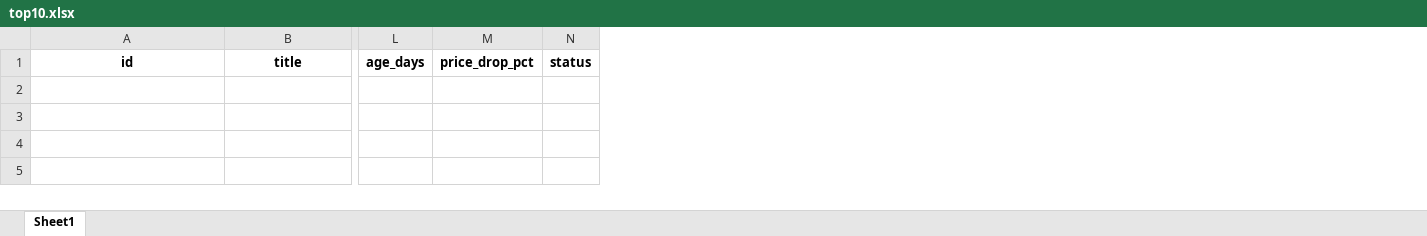
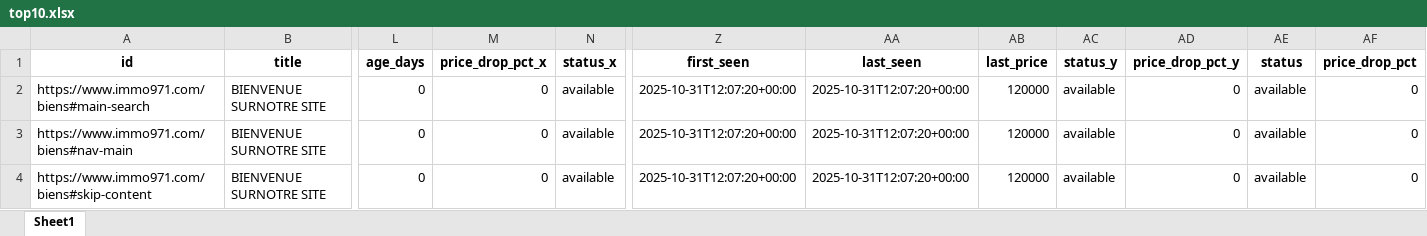
Before and after one commit to Zia971/immo-opportunit-s, an Excel workbook: output/top10.xlsx, sheet Sheet1, drawn as a sheet; only a part is shown, gaps mark what is left out; values as stored, in another font and other column widths than the file's, no borders; removed rows and columns are numbered as before the commit, all else as after; rows hold the shown columns only; the diff names each change by its address in the sheet, - before the commit and + after, or states it on an @@ line.

Commit message:
update outputs

```diff
--- a/output/top10.xlsx (sheet Sheet1)
+++ b/output/top10.xlsx (sheet Sheet1)
-column M (price_drop_pct), empty
-column N (status), empty
+column M (price_drop_pct_x), empty
+column N (status_x), empty
+column Z (first_seen), empty
+column AA (last_seen), empty
+column AB (last_price), empty
+column AC (status_y), empty
+column AD (price_drop_pct_y), empty
+column AE (status), empty
+column AF (price_drop_pct), empty
+row 2: https://www.immo971.com/biens#main-search | BIENVENUE SURNOTRE SITE | 0 | 0 | available | 2025-10-31T12:07:20+00:00 | 2025-10-31T12:07:20+00:00 | 120000 | available | 0 | available | 0
+row 3: https://www.immo971.com/biens#nav-main | BIENVENUE SURNOTRE SITE | 0 | 0 | available | 2025-10-31T12:07:20+00:00 | 2025-10-31T12:07:20+00:00 | 120000 | available | 0 | available | 0
+row 4: https://www.immo971.com/biens#skip-content | BIENVENUE SURNOTRE SITE | 0 | 0 | available | 2025-10-31T12:07:20+00:00 | 2025-10-31T12:07:20+00:00 | 120000 | available | 0 | available | 0
```
